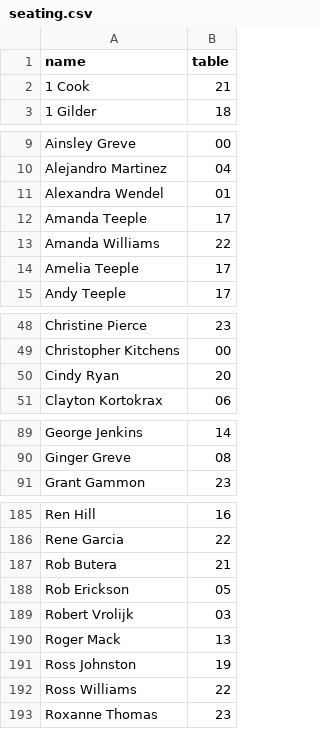
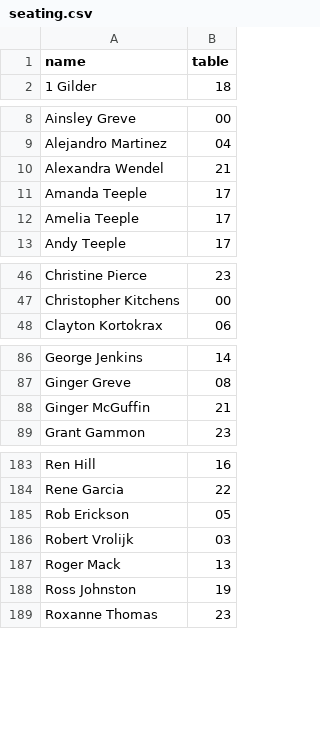
Before and after one commit to nmgreve/seating, a CSV file: data/seating.csv, drawn as a sheet; only a part is shown, gaps mark what is left out; the diff covers the shown part only.

Commit message:
update seating 07/10 22:11:12

```diff
--- a/data/seating.csv
+++ b/data/seating.csv
@@ -1,3 +1,2 @@
 name,table
-1 Cook,21
 1 Gilder,18
@@ -10,5 +9,4 @@ Ainsley Greve,00
 Alejandro Martinez,04
-Alexandra Wendel,01
+Alexandra Wendel,21
 Amanda Teeple,17
-Amanda Williams,22
 Amelia Teeple,17
@@ -49,3 +47,2 @@ Christine Pierce,23
 Christopher Kitchens,00
-Cindy Ryan,20
 Clayton Kortokrax,06
@@ -90,2 +87,3 @@ George Jenkins,14
 Ginger Greve,08
+Ginger McGuffin,21
 Grant Gammon,23
@@ -186,3 +184,2 @@ Ren Hill,16
 Rene Garcia,22
-Rob Butera,21
 Rob Erickson,05
@@ -191,3 +188,2 @@ Roger Mack,13
 Ross Johnston,19
-Ross Williams,22
 Roxanne Thomas,23
```
Also changed, not shown: 1 added row, 2 removed rows and 3 edited cells elsewhere in this file.
